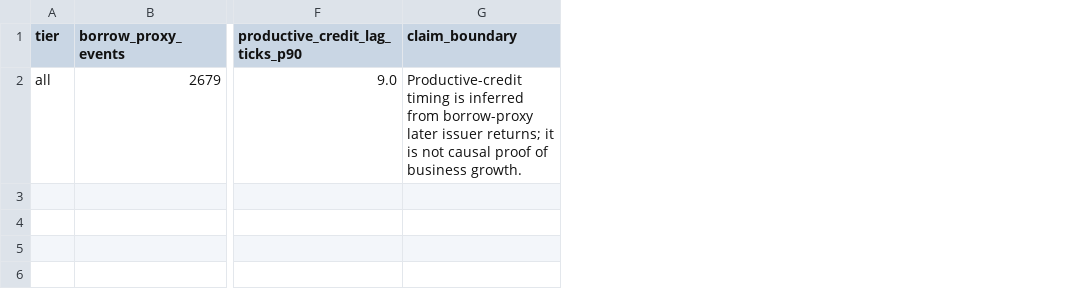
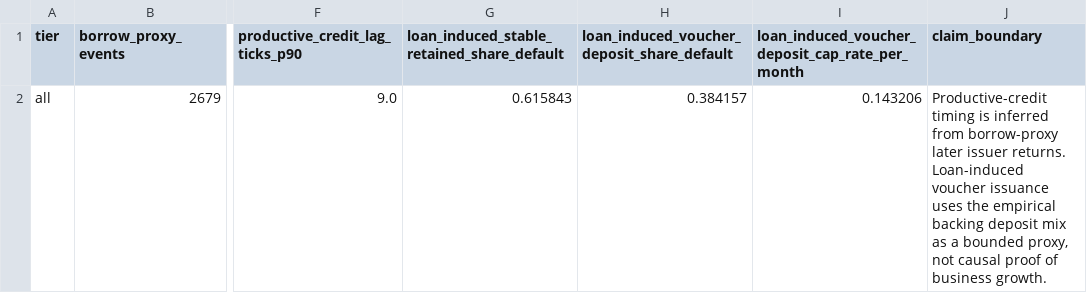
Before and after one commit to cosmo-local-credit/sim, a CSV file: analysis/sarafu_calibration/productive_credit_calibration.csv, drawn as a sheet; only a part is shown, gaps mark what is left out; addresses are those after the commit; the diff names each change by its address in the sheet, - before the commit and + after, or states it on an @@ line.

Commit message:
feat: Enhance productive credit voucher functionality
- Added support for productive credit voucher deposit share and cap rate per month in run_regenbond_remote_batch.sh.
- Updated start_regenbond_batch_tmux.sh to forward new environment variables related to productive credit vouchers.
- Introduced new configuration parameters in ScenarioConfig for productive credit voucher feedback and activity boosts.
- Enhanced SimulationEngine to handle productive credit voucher deposits, including cap management and activity tracking.
- Implemented tests to validate the behavior of productive credit voucher feedback splits, cap bounds, and activity boosts.
- Updated frontier safety reports to include metrics related to productive credit feedback.

```diff
--- a/analysis/sarafu_calibration/productive_credit_calibration.csv
+++ b/analysis/sarafu_calibration/productive_credit_calibration.csv
+column G, rows 1-2: loan_induced_stable_retained_share_default | 0.615843
+column H, rows 1-2: loan_induced_voucher_deposit_share_default | 0.384157
+column I, rows 1-2: loan_induced_voucher_deposit_cap_rate_per_month | 0.143206
-J2 (claim_boundary): …later issuer returns; it is not causal…
+J2 (claim_boundary): …later issuer returns. Loan-induced voucher issuance uses the empirical backing deposit mix as a bounded proxy, not causal…
```
Also changed, not shown: analysis/sarafu_calibration/producer_deposit_calibration.csv, 6 other files.
